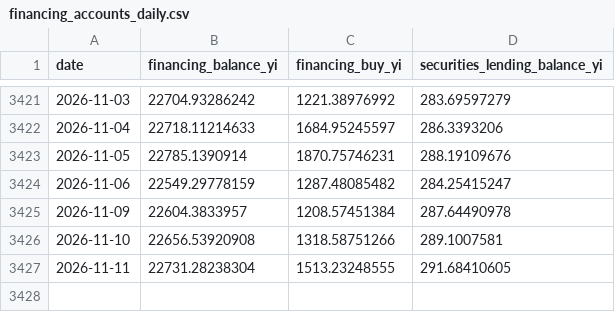
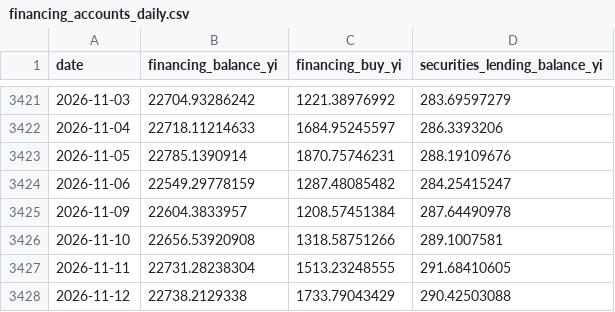
Before and after one commit to tztzpub/margin-balance-monitor, a CSV file: data/financing_accounts_daily.csv, drawn as a sheet; only a part is shown, gaps mark what is left out.

```diff
--- a/data/financing_accounts_daily.csv
+++ b/data/financing_accounts_daily.csv
@@ -3427 +3427,2 @@ date,financing_balance_yi,financing_buy_yi,securities_lending_balance_yi
 2026-11-11,22731.28238304,1513.23248555,291.68410605
+2026-11-12,22738.2129338,1733.79043429,290.42503088
```
Also changed, not shown: 2 other files.
